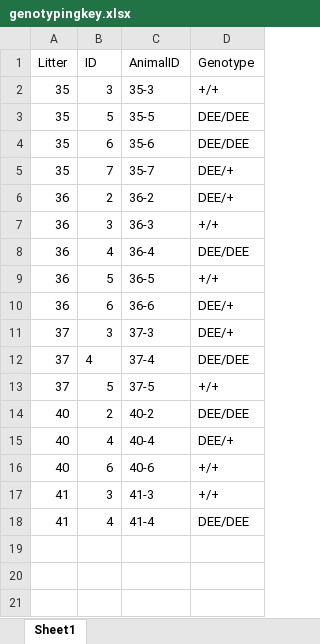
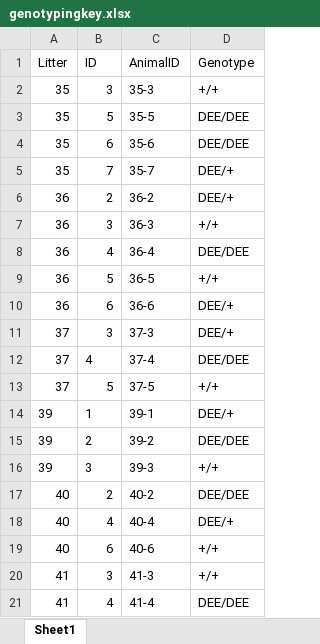
Before and after one commit to MixedIndentations/Angiogenesis-Density, an Excel workbook: data/genotypingkey.xlsx, sheet Sheet1, drawn as a sheet; values as stored, in another font and other column widths than the file's, no borders; the diff names each change by its address in the sheet, - before the commit and + after, or states it on an @@ line.

Commit message:
added another littermate

```diff
--- a/data/genotypingkey.xlsx (sheet Sheet1)
+++ b/data/genotypingkey.xlsx (sheet Sheet1)
+row 14: 39 | 1 | 39-1 | DEE/+
+row 15: 39 | 2 | 39-2 | DEE/DEE
+row 16: 39 | 3 | 39-3 | +/+
```
Also changed, not shown: 5 other files.
